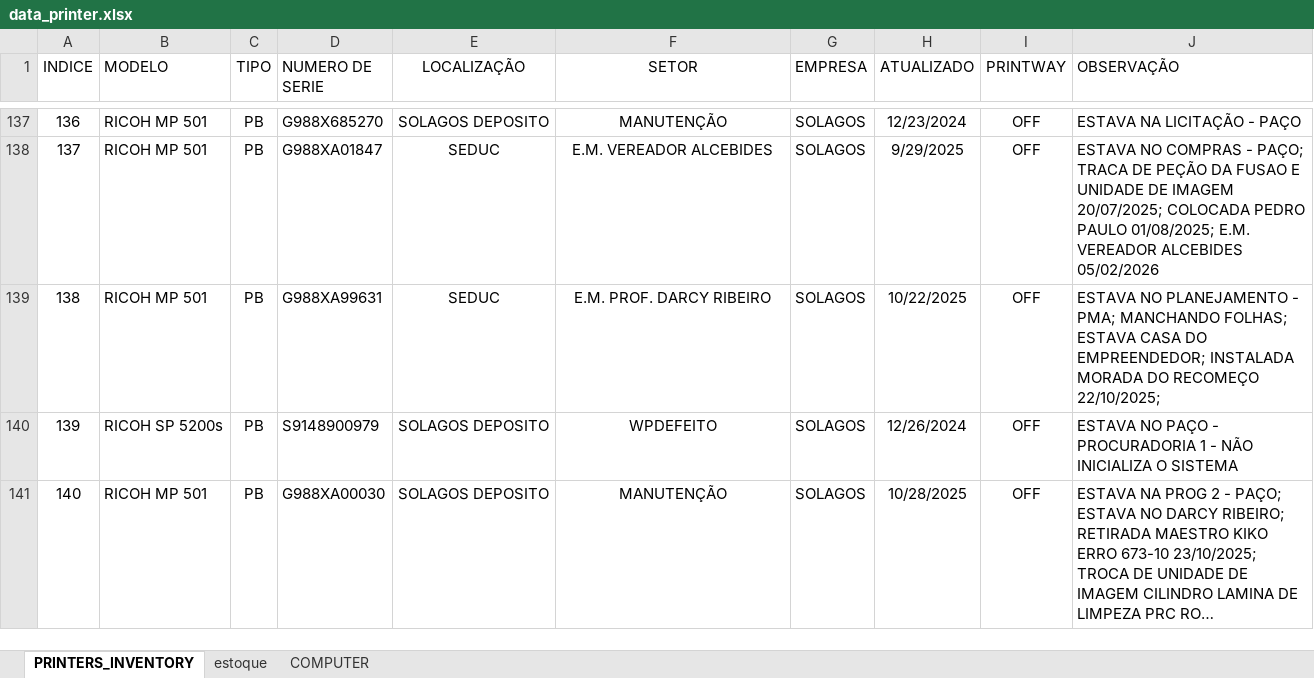
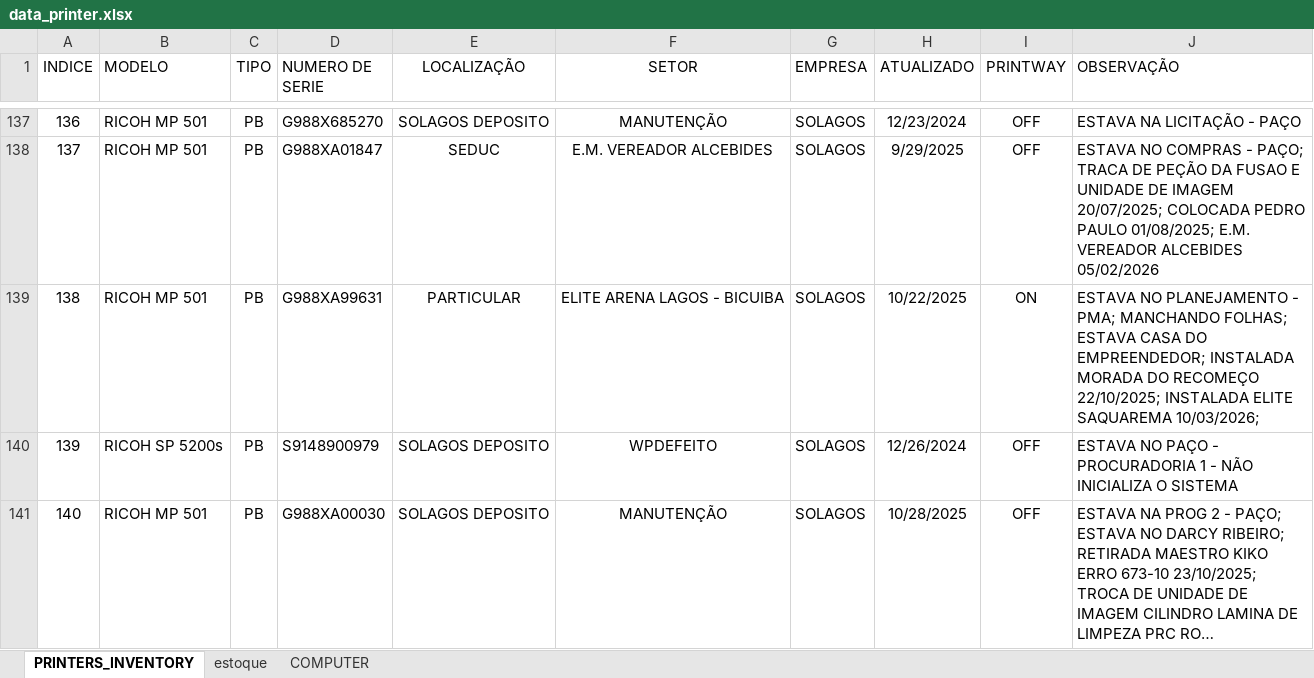
Before and after one commit to flavio-foa-dev/excel, an Excel workbook: data_printer.xlsx, sheet PRINTERS_INVENTORY, drawn as a sheet; only a part is shown, gaps mark what is left out; long unchanged cells end in …; values as stored, in another font and other column widths than the file's, no borders; conditional formats and table styles not drawn; the diff covers the shown part only; the diff names each change by its address in the sheet, - before the commit and + after, or states it on an @@ line.

Commit message:
add Flavio Andrade

```diff
--- a/data_printer.xlsx (sheet PRINTERS_INVENTORY)
+++ b/data_printer.xlsx (sheet PRINTERS_INVENTORY)
-E139 (LOCALIZAÇÃO): SEDUC
+E139 (LOCALIZAÇÃO): PARTICULAR
-F139 (SETOR): E.M. PROF. DARCY RIBEIRO
+F139 (SETOR): ELITE ARENA LAGOS - BICUIBA
-I139 (PRINTWAY): OFF
+I139 (PRINTWAY): ON
-J139 (OBSERVAÇÃO): …RECOMEÇO 22/10/2025;
+J139 (OBSERVAÇÃO): …RECOMEÇO 22/10/2025; INSTALADA ELITE SAQUAREMA 10/03/2026;
```
Also changed, not shown: 11 edited cells elsewhere in this sheet.
